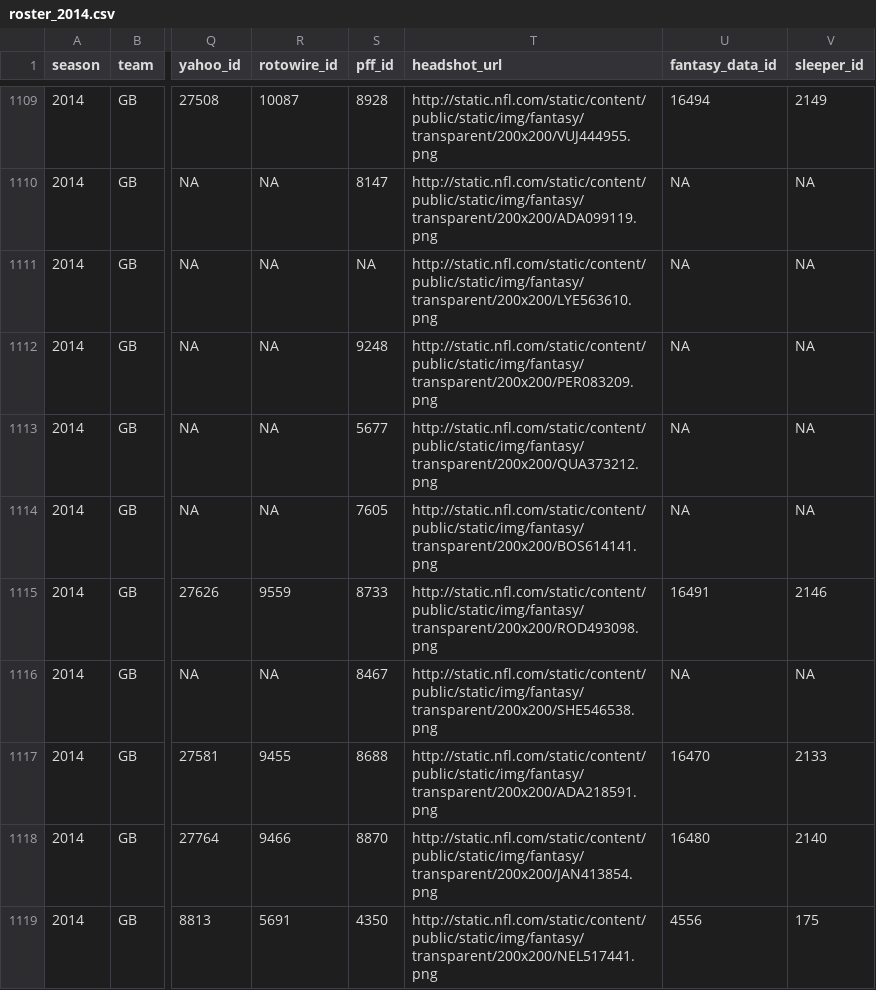
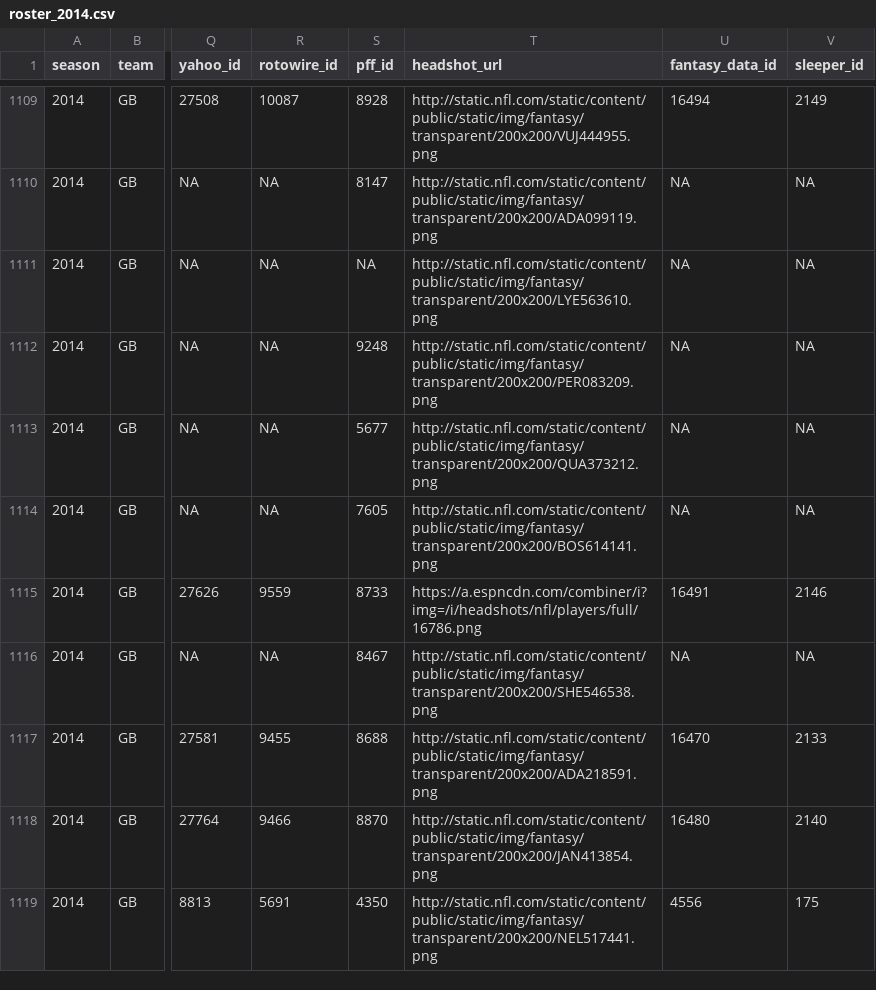
Before and after one commit to nflverse/nflverse-rosters, a CSV file: data/seasons/roster_2014.csv, drawn as a sheet; only a part is shown, gaps mark what is left out; the diff names each change by its address in the sheet, - before the commit and + after, or states it on an @@ line.

Commit message:
delete old richard rodgers headshot urls and fill with a new one, resolves #10

```diff
--- a/data/seasons/roster_2014.csv
+++ b/data/seasons/roster_2014.csv
-T1115 (headshot_url): http://static.nfl.com/static/content/public/static/img/fantasy/transparent/200x200/ROD493098.png
+T1115 (headshot_url): https://a.espncdn.com/combiner/i?img=/i/headshots/nfl/players/full/16786.png
```
Also changed, not shown: data/seasons/roster_2015.csv, data/seasons/roster_2016.csv, 30 other files.
